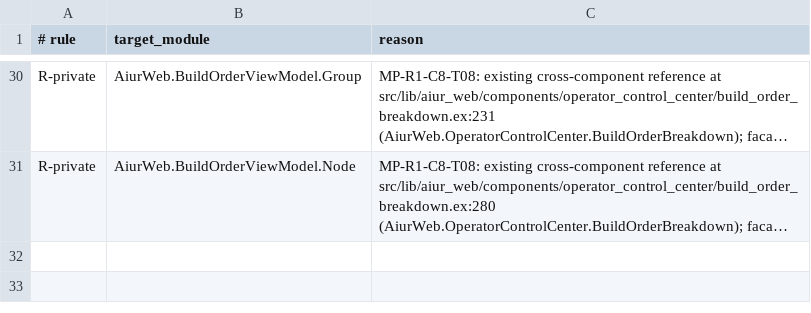
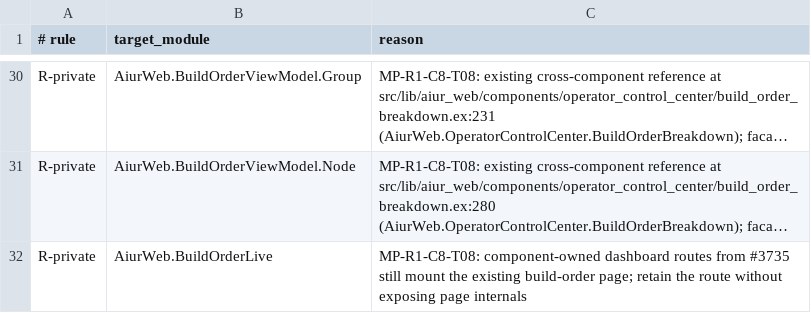
Before and after one commit to aiur-team/aiur, a TSV file: scripts/components/allowlist/dashboard-ui.tsv, drawn as a sheet; only a part is shown, gaps mark what is left out; long unchanged cells end in …; the diff names each change by its address in the sheet, - before the commit and + after, or states it on an @@ line.

Commit message:
Retain component-owned build-order route

```diff
--- a/scripts/components/allowlist/dashboard-ui.tsv
+++ b/scripts/components/allowlist/dashboard-ui.tsv
+row 32: R-private | AiurWeb.BuildOrderLive | MP-R1-C8-T08: component-owned dashboard routes from #3735 still mount the existing build-order page; retain the route without exposing page internals
```
